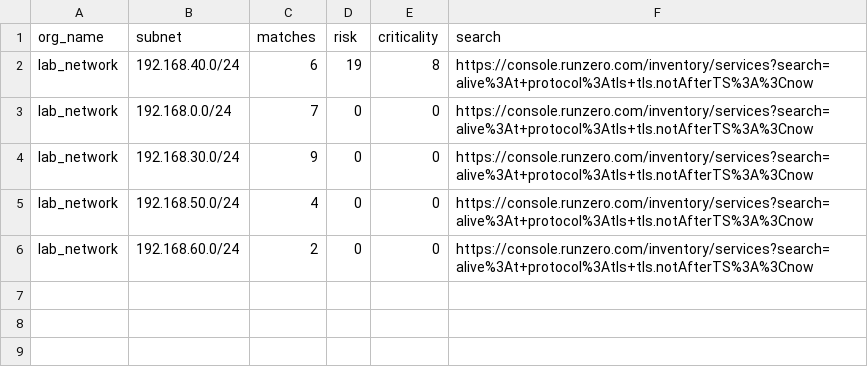
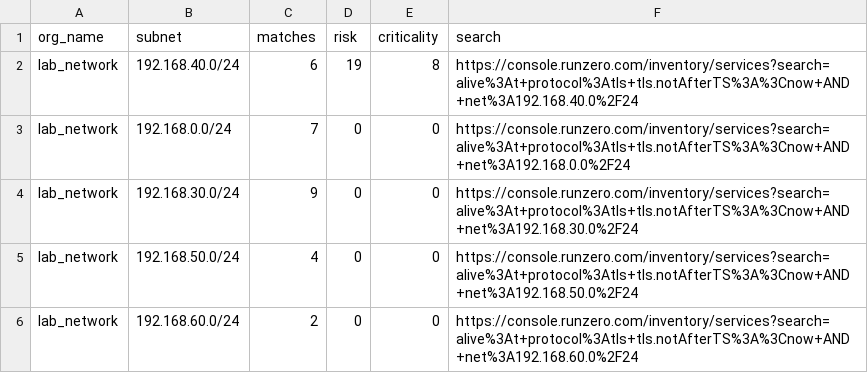
Before and after one commit to tdiderich/runZero-scripts, a CSV file: risky-subnets/lab_network/services/expired_tls_certs.csv, drawn as a sheet.

```diff
--- a/risky-subnets/lab_network/services/expired_tls_certs.csv
+++ b/risky-subnets/lab_network/services/expired_tls_certs.csv
@@ -1,6 +1,6 @@
 org_name,subnet,matches,risk,criticality,search
-lab_network,192.168.40.0/24,6,19,8,https://console.runzero.com/inventory/services?search=alive%3At+protocol%3Atls+tls.notAfterTS%3A%3Cnow
-lab_network,192.168.0.0/24,7,0,0,https://console.runzero.com/inventory/services?search=alive%3At+protocol%3Atls+tls.notAfterTS%3A%3Cnow
-lab_network,192.168.30.0/24,9,0,0,https://console.runzero.com/inventory/services?search=alive%3At+protocol%3Atls+tls.notAfterTS%3A%3Cnow
-lab_network,192.168.50.0/24,4,0,0,https://console.runzero.com/inventory/services?search=alive%3At+protocol%3Atls+tls.notAfterTS%3A%3Cnow
-lab_network,192.168.60.0/24,2,0,0,https://console.runzero.com/inventory/services?search=alive%3At+protocol%3Atls+tls.notAfterTS%3A%3Cnow
+lab_network,192.168.40.0/24,6,19,8,https://console.runzero.com/inventory/services?search=alive%3At+protocol%3Atls+tls.notAfterTS%3A%3Cnow+AND+net%3A192.168.40.0%2F24
+lab_network,192.168.0.0/24,7,0,0,https://console.runzero.com/inventory/services?search=alive%3At+protocol%3Atls+tls.notAfterTS%3A%3Cnow+AND+net%3A192.168.0.0%2F24
+lab_network,192.168.30.0/24,9,0,0,https://console.runzero.com/inventory/services?search=alive%3At+protocol%3Atls+tls.notAfterTS%3A%3Cnow+AND+net%3A192.168.30.0%2F24
+lab_network,192.168.50.0/24,4,0,0,https://console.runzero.com/inventory/services?search=alive%3At+protocol%3Atls+tls.notAfterTS%3A%3Cnow+AND+net%3A192.168.50.0%2F24
+lab_network,192.168.60.0/24,2,0,0,https://console.runzero.com/inventory/services?search=alive%3At+protocol%3Atls+tls.notAfterTS%3A%3Cnow+AND+net%3A192.168.60.0%2F24
```
Also changed, not shown: risky-subnets/demoscene/assets/assets_missing_crowdstrike.csv, risky-subnets/demoscene/services/expired_tls_certs.csv, 8 other files.
